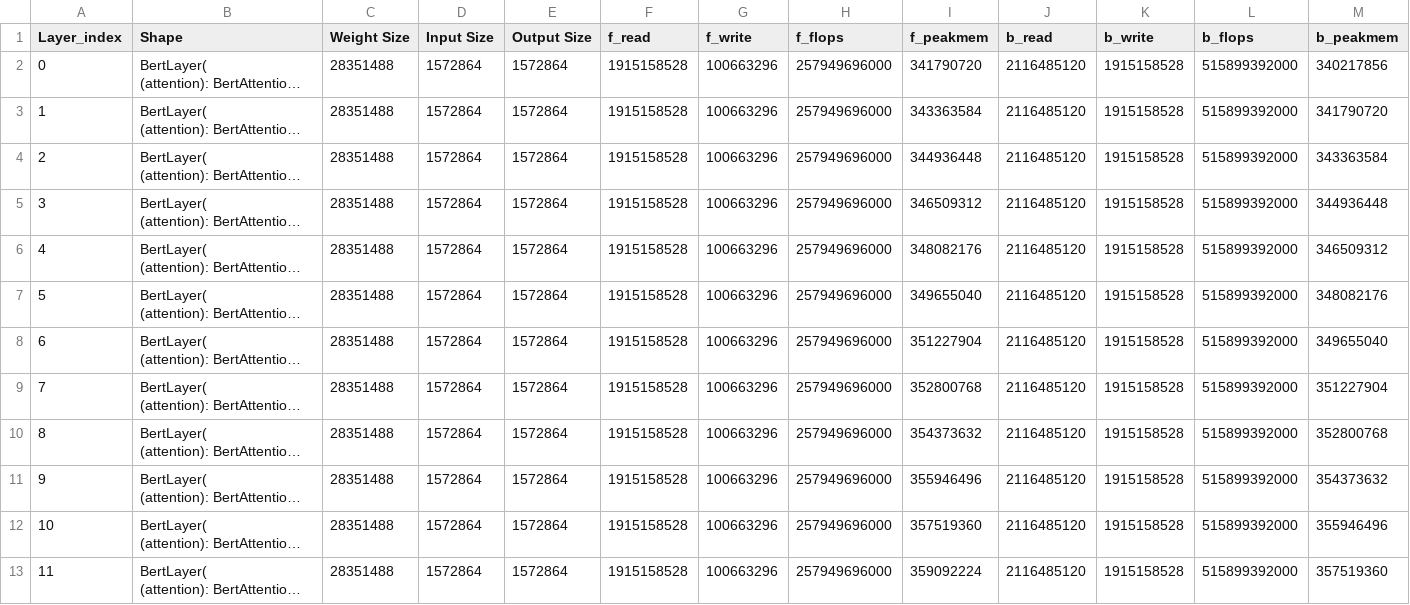
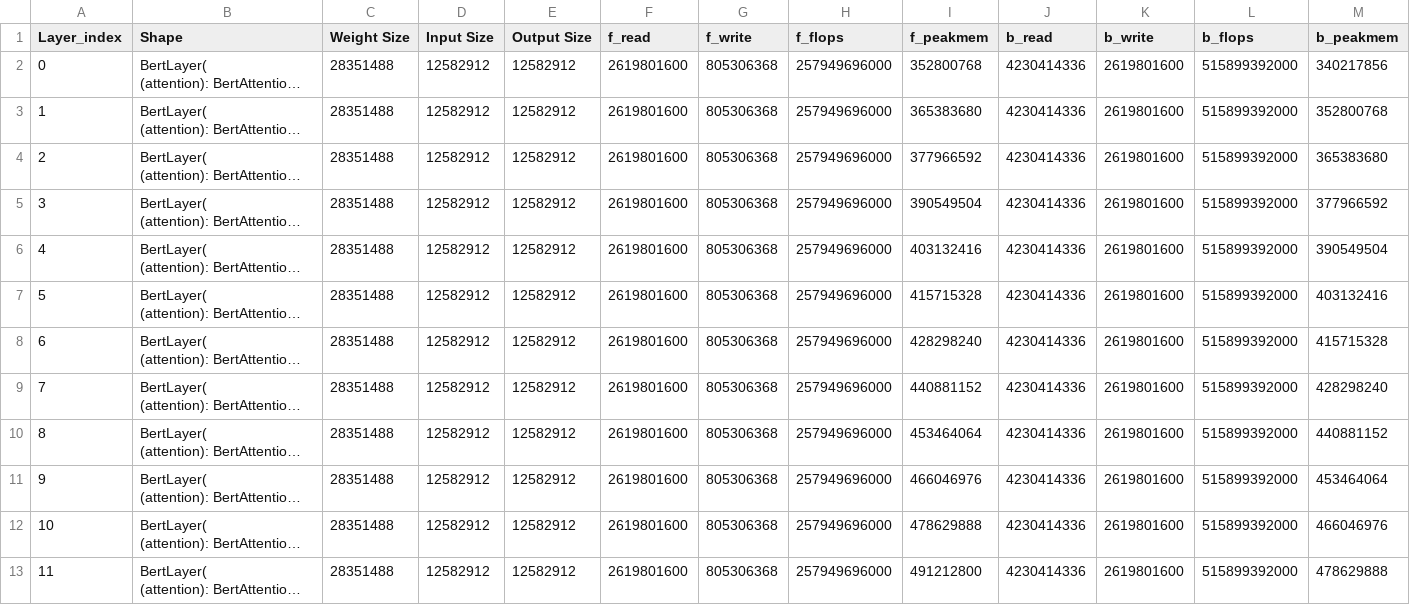
Before and after one commit to xchen382/NN_profile, a CSV file: table/2_batchsize1_gradacc.csv, drawn as a sheet; long unchanged cells end in …; the diff names each change by its address in the sheet, - before the commit and + after, or states it on an @@ line.

```diff
--- a/table/2_batchsize1_gradacc.csv
+++ b/table/2_batchsize1_gradacc.csv
-D2:D13 (Input Size): 1572864
+D2:D13 (Input Size): 12582912
-E2:E13 (Output Size): 1572864
+E2:E13 (Output Size): 12582912
-F2:F13 (f_read): 1915158528
+F2:F13 (f_read): 2619801600
-G2:G13 (f_write): 100663296
+G2:G13 (f_write): 805306368
-I2 (f_peakmem): 341790720
+I2 (f_peakmem): 352800768
-J2:J13 (b_read): 2116485120
+J2:J13 (b_read): 4230414336
-K2:K13 (b_write): 1915158528
+K2:K13 (b_write): 2619801600
-I3 (f_peakmem): 343363584
+I3 (f_peakmem): 365383680
-M3 (b_peakmem): 341790720
+M3 (b_peakmem): 352800768
-I4 (f_peakmem): 344936448
+I4 (f_peakmem): 377966592
-M4 (b_peakmem): 343363584
+M4 (b_peakmem): 365383680
-I5 (f_peakmem): 346509312
+I5 (f_peakmem): 390549504
-M5 (b_peakmem): 344936448
+M5 (b_peakmem): 377966592
-I6 (f_peakmem): 348082176
+I6 (f_peakmem): 403132416
-M6 (b_peakmem): 346509312
+M6 (b_peakmem): 390549504
-I7 (f_peakmem): 349655040
+I7 (f_peakmem): 415715328
-M7 (b_peakmem): 348082176
+M7 (b_peakmem): 403132416
-I8 (f_peakmem): 351227904
+I8 (f_peakmem): 428298240
-M8 (b_peakmem): 349655040
+M8 (b_peakmem): 415715328
-I9 (f_peakmem): 352800768
+I9 (f_peakmem): 440881152
-M9 (b_peakmem): 351227904
+M9 (b_peakmem): 428298240
-I10 (f_peakmem): 354373632
+I10 (f_peakmem): 453464064
-M10 (b_peakmem): 352800768
+M10 (b_peakmem): 440881152
-I11 (f_peakmem): 355946496
+I11 (f_peakmem): 466046976
-M11 (b_peakmem): 354373632
+M11 (b_peakmem): 453464064
-I12 (f_peakmem): 357519360
+I12 (f_peakmem): 478629888
-M12 (b_peakmem): 355946496
+M12 (b_peakmem): 466046976
-I13 (f_peakmem): 359092224
+I13 (f_peakmem): 491212800
-M13 (b_peakmem): 357519360
+M13 (b_peakmem): 478629888
```
Also changed, not shown: table/1_act_quant.csv, table/3_sparse_layer.csv, 4 other files.
